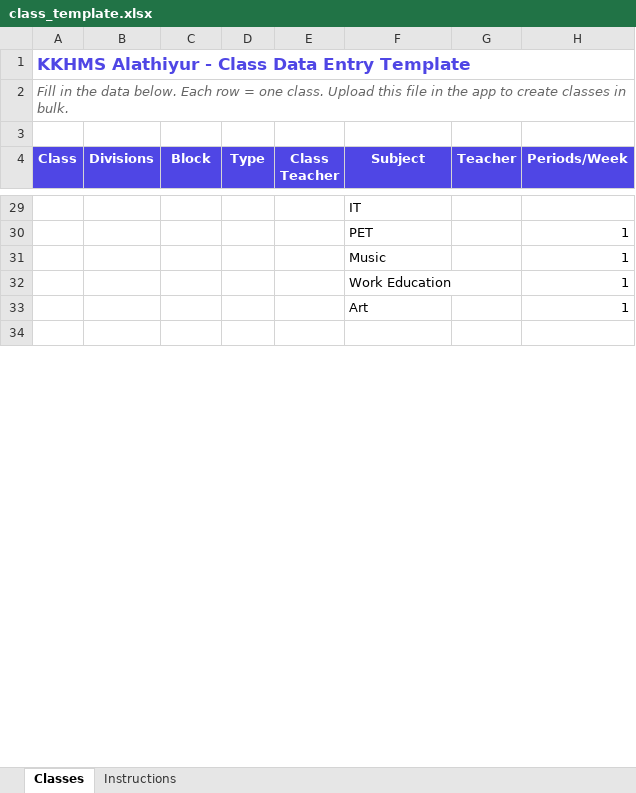
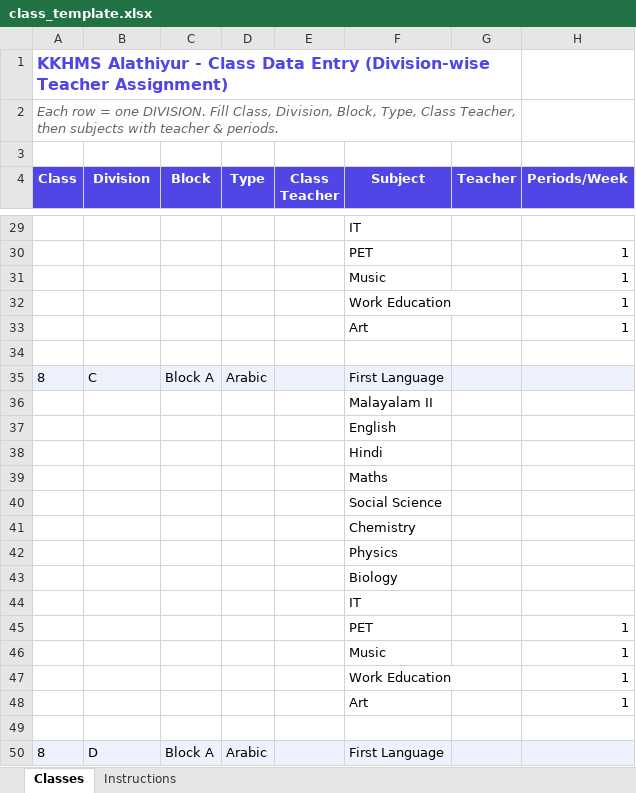
Before and after one commit to misuwafy/school-timetable, an Excel workbook: class_template.xlsx, sheet Classes, drawn as a sheet; only a part is shown, gaps mark what is left out; values as stored, in another font and other column widths than the file's, no borders; removed rows and columns are numbered as before the commit, all else as after; the diff covers the shown part only; the diff names each change by its address in the sheet, - before the commit and + after, or states it on an @@ line.

Commit message:
Redesign Excel template: division-wise teacher assignment for 18+ divisions

```diff
--- a/class_template.xlsx (sheet Classes)
+++ b/class_template.xlsx (sheet Classes)
-A1 (Class): …Data Entry Template
+A1 (Class): …Data Entry (Division-wise Teacher Assignment)
@@ A1 text size: smaller @@
-A1:H1 merged
+A1:G1 merged
-A2 (Class): Fill in the data below. Each row = one class. Upload this file in the app to create classes in bulk.
+A2 (Class): Each row = one DIVISION. Fill Class, Division, Block, Type, Class Teacher, then subjects with teacher & periods.
-A2:H2 merged
+A2:G2 merged
-B4: Divisions
+B4: Division
+row 35: 8 | C | Block A | Arabic |  | First Language
+row 36:  |  |  |  |  | Malayalam II
+row 37:  |  |  |  |  | English
+row 38:  |  |  |  |  | Hindi
+row 39:  |  |  |  |  | Maths
+row 40:  |  |  |  |  | Social Science
+row 41:  |  |  |  |  | Chemistry
+row 42:  |  |  |  |  | Physics
+row 43:  |  |  |  |  | Biology
+row 44:  |  |  |  |  | IT
+row 45:  |  |  |  |  | PET |  | 1
+row 46:  |  |  |  |  | Music |  | 1
+row 47:  |  |  |  |  | Work Education |  | 1
+row 48:  |  |  |  |  | Art |  | 1
+row 49: (empty)
+row 50: 8 | D | Block A | Arabic |  | First Language
```
Also changed, not shown: 103 added rows, 1 removed row, 3 edited cells and cell formats elsewhere in this sheet, sheet Instructions, 2 other files.
